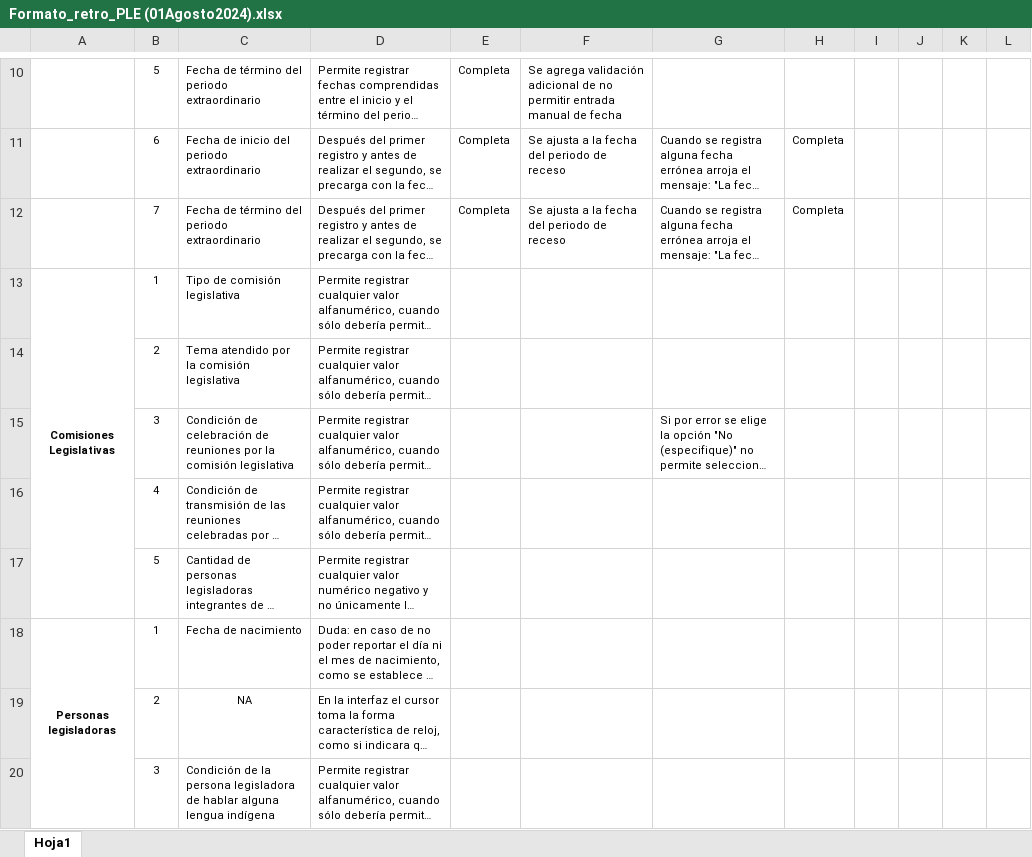
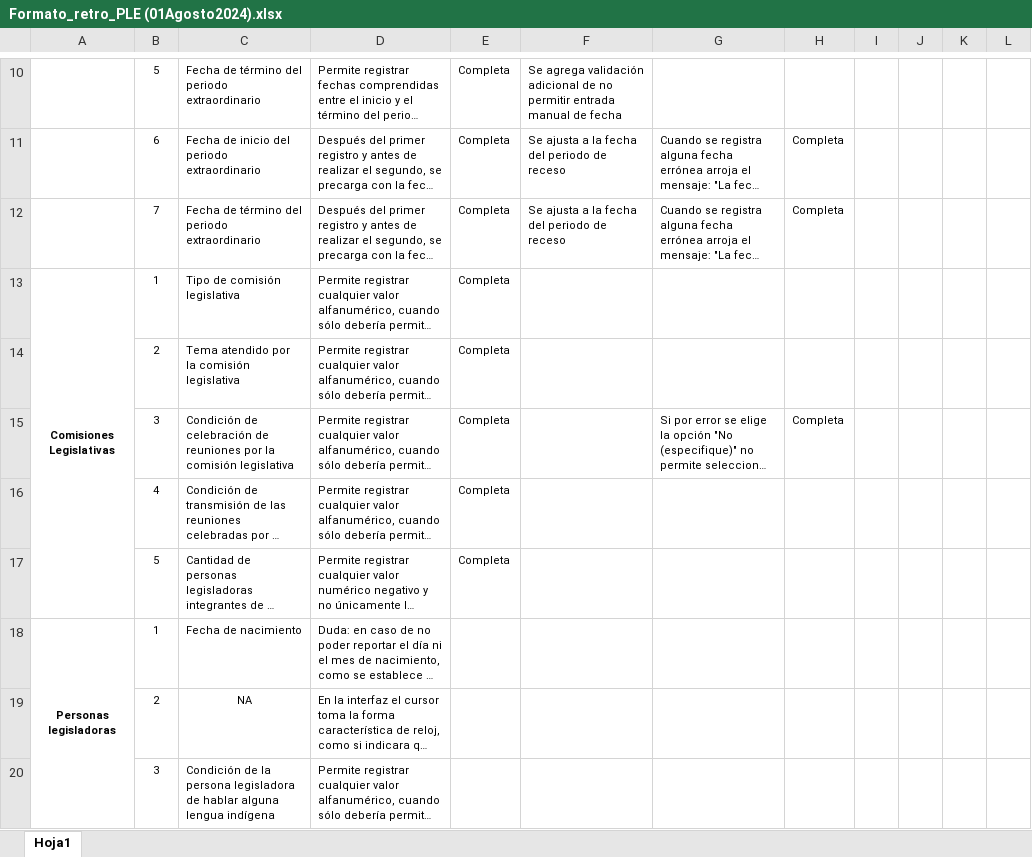
Before and after one commit to fjmd2088/Aplicativo_PLE_INEGI, an Excel workbook: A_Retroalimentaciones/Formato_retro_PLE (01Agosto2024).xlsx, sheet Hoja1, drawn as a sheet; only a part is shown, gaps mark what is left out; long unchanged cells end in …; values as stored, in another font and other column widths than the file's, no borders; conditional formats not drawn; the diff names each change by its address in the sheet, - before the commit and + after, or states it on an @@ line.

```diff
--- a/A_Retroalimentaciones/Formato_retro_PLE (01Agosto2024).xlsx (sheet Hoja1)
+++ b/A_Retroalimentaciones/Formato_retro_PLE (01Agosto2024).xlsx (sheet Hoja1)
-E13:E17: (empty)
+E13:E17: Completa
-H15: (empty)
+H15: Completa
```
Also changed, not shown: 9 other files.
